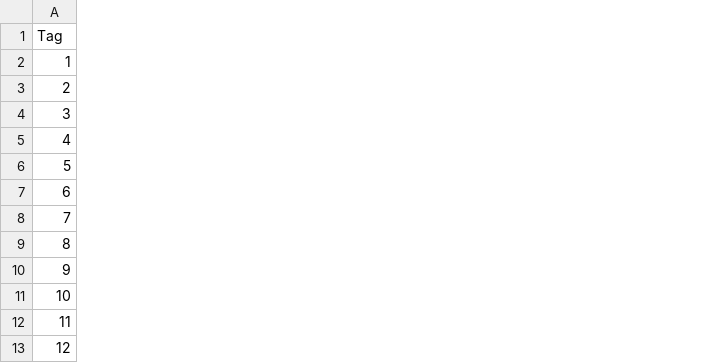
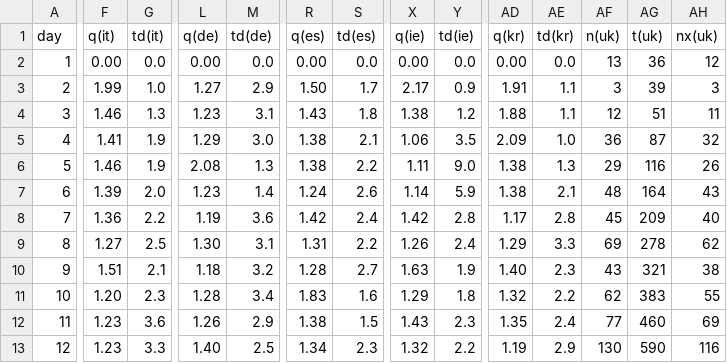
Before and after one commit to christophmoar/covid-19, a CSV file: dataset-01/covid19-normalized-noheader.CSV, drawn as a sheet; only a part is shown, gaps mark what is left out; the diff covers the shown part only; the diff names each change by its address in the sheet, - before the commit and + after, or states it on an @@ line.

```diff
--- a/dataset-01/covid19-normalized-noheader.CSV
+++ b/dataset-01/covid19-normalized-noheader.CSV
+column F (q(it)), rows 2-13: 0.00 | 1.99 | 1.46 | 1.41 | 1.46 | 1.39 | 1.36 | 1.27 | 1.51 | 1.20 | 1.23 | 1.23
+column G (td(it)), rows 2-13: 0.0 | 1.0 | 1.3 | 1.9 | 1.9 | 2.0 | 2.2 | 2.5 | 2.1 | 2.3 | 3.6 | 3.3
+column L (q(de)), rows 2-13: 0.00 | 1.27 | 1.23 | 1.29 | 2.08 | 1.23 | 1.19 | 1.30 | 1.18 | 1.28 | 1.26 | 1.40
+column M (td(de)), rows 2-13: 0.0 | 2.9 | 3.1 | 3.0 | 1.3 | 1.4 | 3.6 | 3.1 | 3.2 | 3.4 | 2.9 | 2.5
+column R (q(es)), rows 2-13: 0.00 | 1.50 | 1.43 | 1.38 | 1.38 | 1.24 | 1.42 | 1.31 | 1.28 | 1.83 | 1.38 | 1.34
+column S (td(es)), rows 2-13: 0.0 | 1.7 | 1.8 | 2.1 | 2.2 | 2.6 | 2.4 | 2.2 | 2.7 | 1.6 | 1.5 | 2.3
+column X (q(ie)), rows 2-13: 0.00 | 2.17 | 1.38 | 1.06 | 1.11 | 1.14 | 1.42 | 1.26 | 1.63 | 1.29 | 1.43 | 1.32
+column Y (td(ie)), rows 2-13: 0.0 | 0.9 | 1.2 | 3.5 | 9.0 | 5.9 | 2.8 | 2.4 | 1.9 | 1.8 | 2.3 | 2.2
+column AD (q(kr)), rows 2-13: 0.00 | 1.91 | 1.88 | 2.09 | 1.38 | 1.38 | 1.17 | 1.29 | 1.40 | 1.32 | 1.35 | 1.19
+column AE (td(kr)), rows 2-13: 0.0 | 1.1 | 1.1 | 1.0 | 1.3 | 2.1 | 2.8 | 3.3 | 2.3 | 2.2 | 2.4 | 2.9
+column AF (n(uk)), rows 2-13: 13 | 3 | 12 | 36 | 29 | 48 | 45 | 69 | 43 | 62 | 77 | 130
+column AG (t(uk)), rows 2-13: 36 | 39 | 51 | 87 | 116 | 164 | 209 | 278 | 321 | 383 | 460 | 590
+column AH (nx(uk)), rows 2-13: 12 | 3 | 11 | 32 | 26 | 43 | 40 | 62 | 38 | 55 | 69 | 116
-A1: Tag
+A1: day
```
Also changed, not shown: 9 added columns elsewhere in this file, dataset-01/covid19-normalized.CSV.
